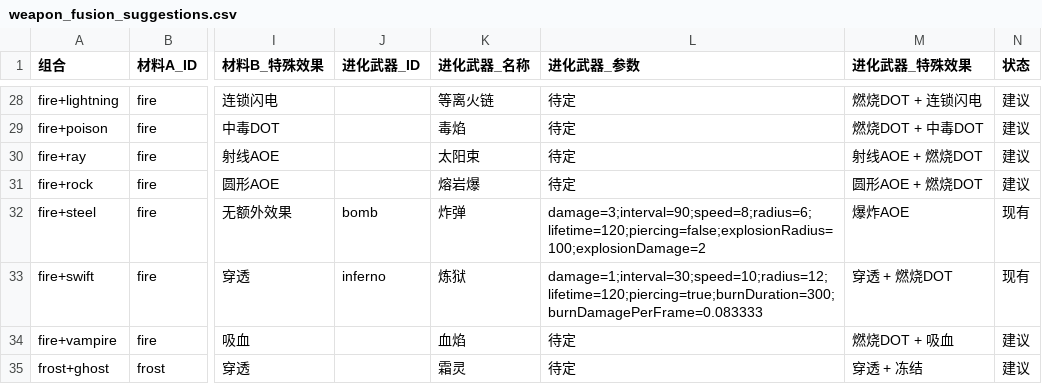
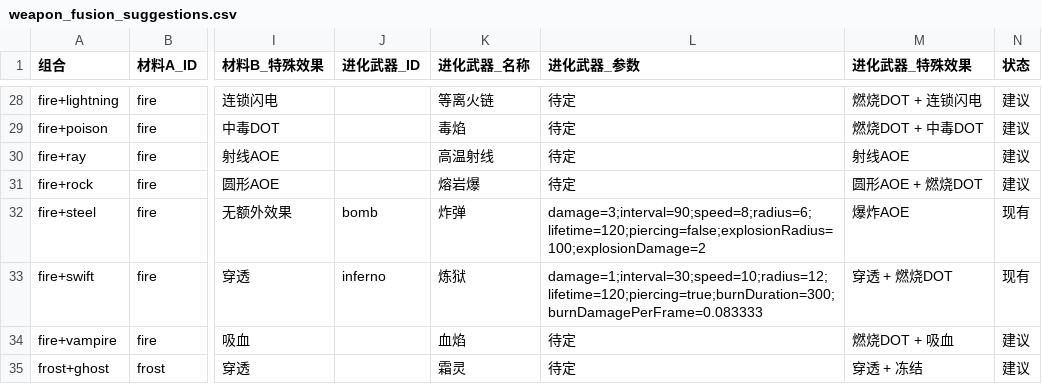
Before and after one commit to szpaladin/roguelike_game_v2, a CSV file: weapon_fusion_suggestions.csv, drawn as a sheet; only a part is shown, gaps mark what is left out; the diff names each change by its address in the sheet, - before the commit and + after, or states it on an @@ line.

```diff
--- a/weapon_fusion_suggestions.csv
+++ b/weapon_fusion_suggestions.csv
-K30 (进化武器_名称): 太阳束
+K30 (进化武器_名称): 高温射线
-M30 (进化武器_特殊效果): 射线AOE + 燃烧DOT
+M30 (进化武器_特殊效果): 射线AOE
```
Also changed, not shown: 35 other files.
